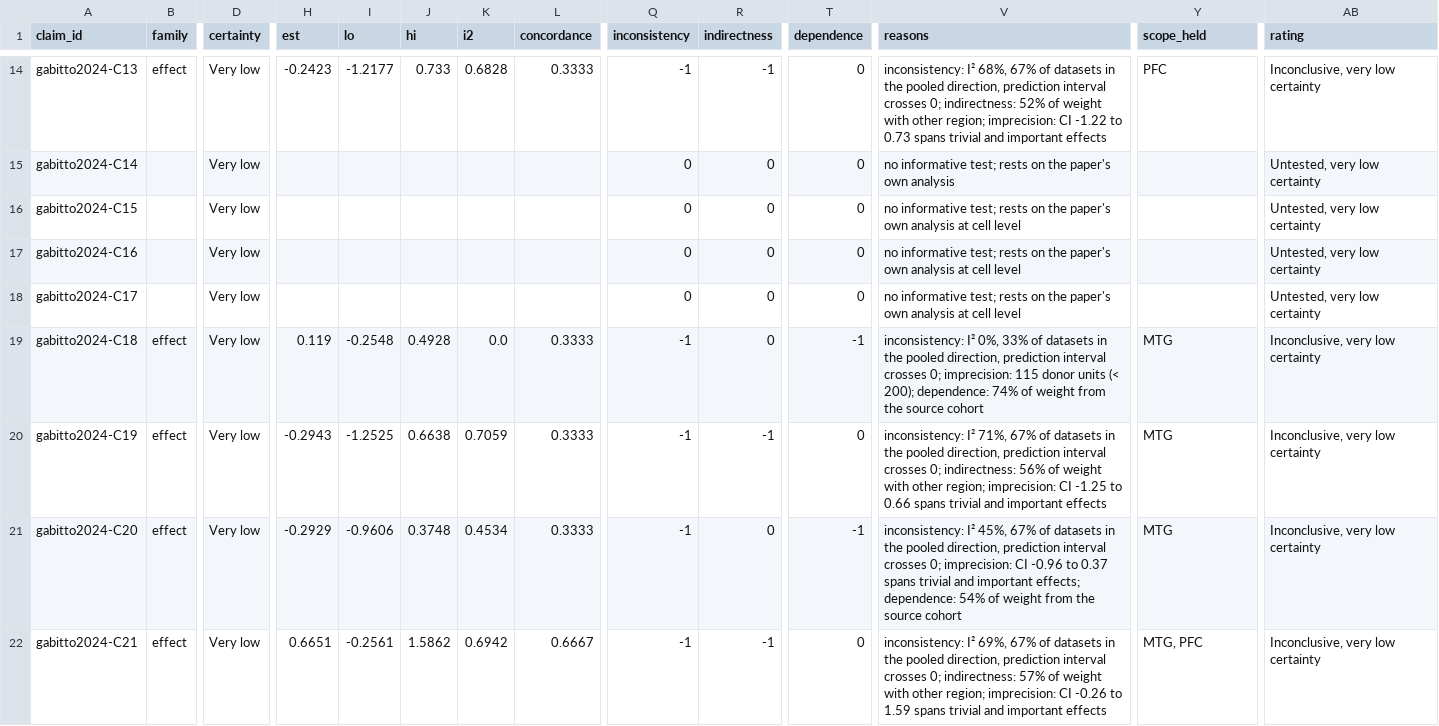
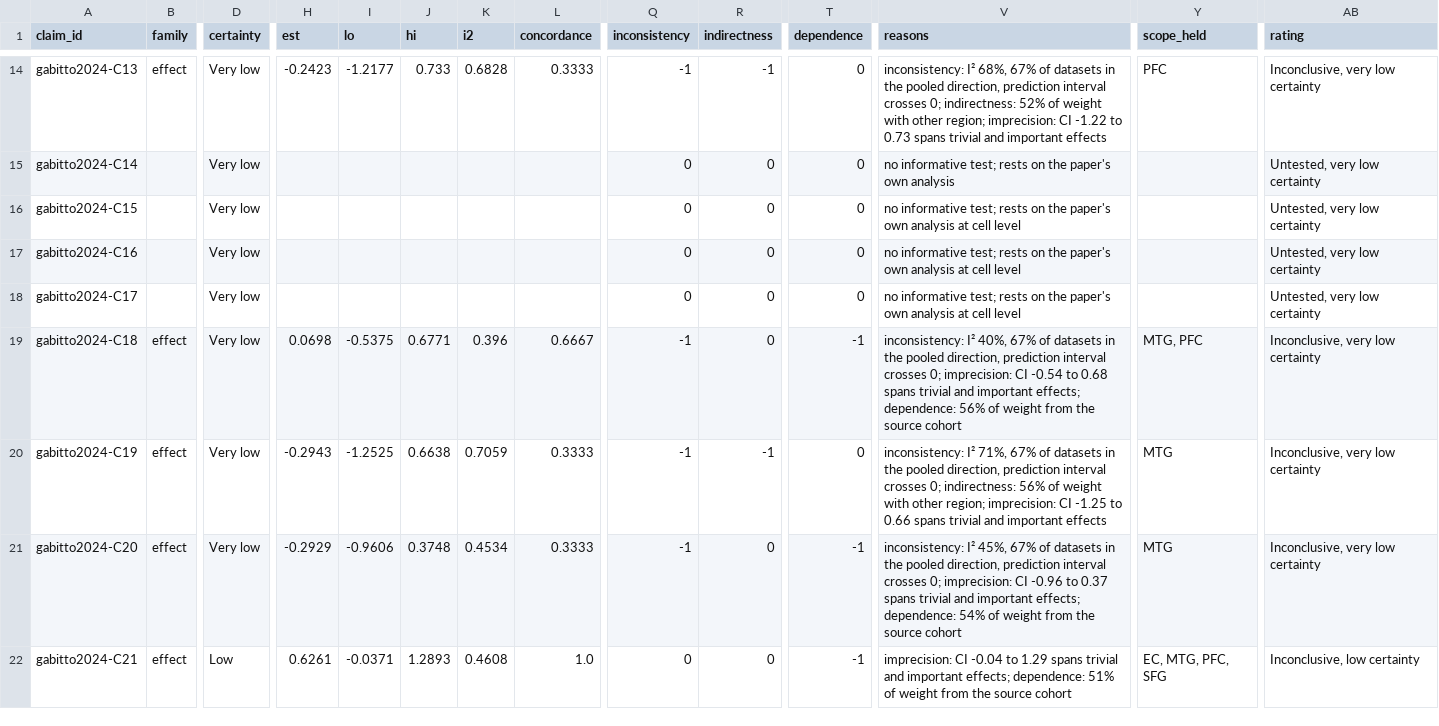
Before and after one commit to sergiomarco25/ad-sc-claims, a TSV file: claims/store/claim_rating.tsv, drawn as a sheet; only a part is shown, gaps mark what is left out; the diff covers the shown part only; the diff names each change by its address in the sheet, - before the commit and + after, or states it on an @@ line.

```diff
--- a/claims/store/claim_rating.tsv
+++ b/claims/store/claim_rating.tsv
-H19 (est): 0.119
+H19 (est): 0.0698
-I19 (lo): -0.2548
+I19 (lo): -0.5375
-J19 (hi): 0.4928
+J19 (hi): 0.6771
-K19 (i2): 0.0
+K19 (i2): 0.396
-L19 (concordance): 0.3333
+L19 (concordance): 0.6667
-V19 (reasons): inconsistency: I² 0%, 33% of datasets in the pooled direction, prediction interval crosses 0; imprecision: 115 donor units (< 200); dependence: 74% of weight…
+V19 (reasons): inconsistency: I² 40%, 67% of datasets in the pooled direction, prediction interval crosses 0; imprecision: CI -0.54 to 0.68 spans trivial and important effects; dependence: 56% of weight…
-Y19 (scope_held): MTG
+Y19 (scope_held): MTG, PFC
-D22 (certainty): Very low
+D22 (certainty): Low
-H22 (est): 0.6651
+H22 (est): 0.6261
-I22 (lo): -0.2561
+I22 (lo): -0.0371
-J22 (hi): 1.5862
+J22 (hi): 1.2893
-K22 (i2): 0.6942
+K22 (i2): 0.4608
-L22 (concordance): 0.6667
+L22 (concordance): 1.0
-Q22 (inconsistency): -1
+Q22 (inconsistency): 0
-R22 (indirectness): -1
+R22 (indirectness): 0
-T22 (dependence): 0
+T22 (dependence): -1
-V22 (reasons): inconsistency: I² 69%, 67% of datasets in the pooled direction, prediction interval crosses 0; indirectness: 57% of weight with other region; imprecision: CI -0.26 to 1.59 spans trivial and important effects
+V22 (reasons): imprecision: CI -0.04 to 1.29 spans trivial and important effects; dependence: 51% of weight from the source cohort
-Y22 (scope_held): MTG, PFC
+Y22 (scope_held): EC, MTG, PFC, SFG
-AB22 (rating): Inconclusive, very low certainty
+AB22 (rating): Inconclusive, low certainty
```
Also changed, not shown: 124 edited cells elsewhere in this file, claims/store/rating_tests.tsv, 10 other files.
